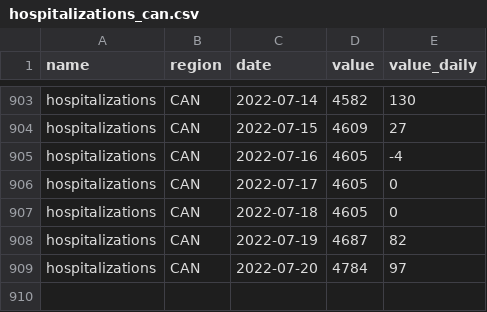
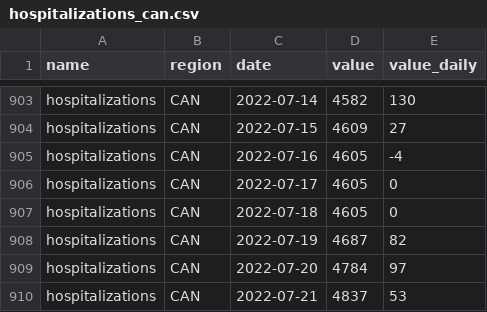
Before and after one commit to ccodwg/CovidTimelineCanada, a CSV file: data/can/hospitalizations_can.csv, drawn as a sheet; only a part is shown, gaps mark what is left out.

Commit message:
Update data: 2022-07-21 12:08 EDT

```diff
--- a/data/can/hospitalizations_can.csv
+++ b/data/can/hospitalizations_can.csv
@@ -909 +909,2 @@
 "hospitalizations","CAN","2022-07-20",4784,97
+"hospitalizations","CAN","2022-07-21",4837,53
```
Also changed, not shown: data/can/icu_can.csv, data/pt/hospitalizations_pt.csv, 4 other files.
